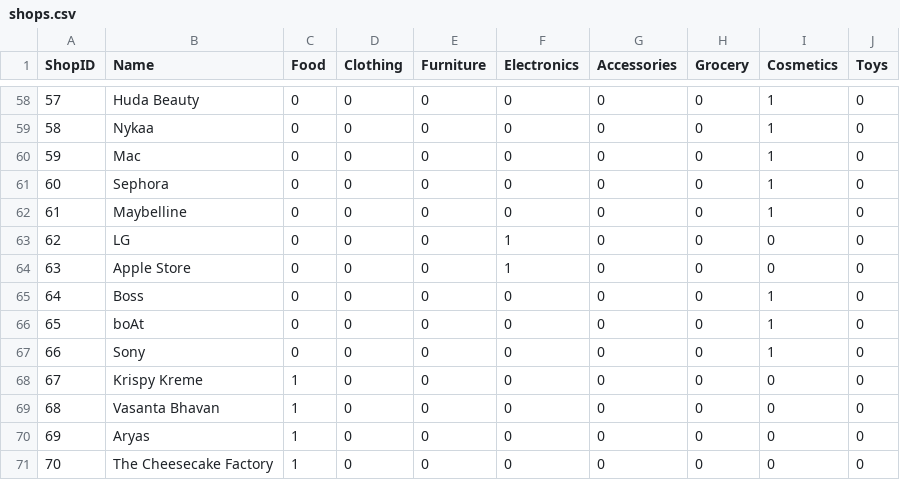
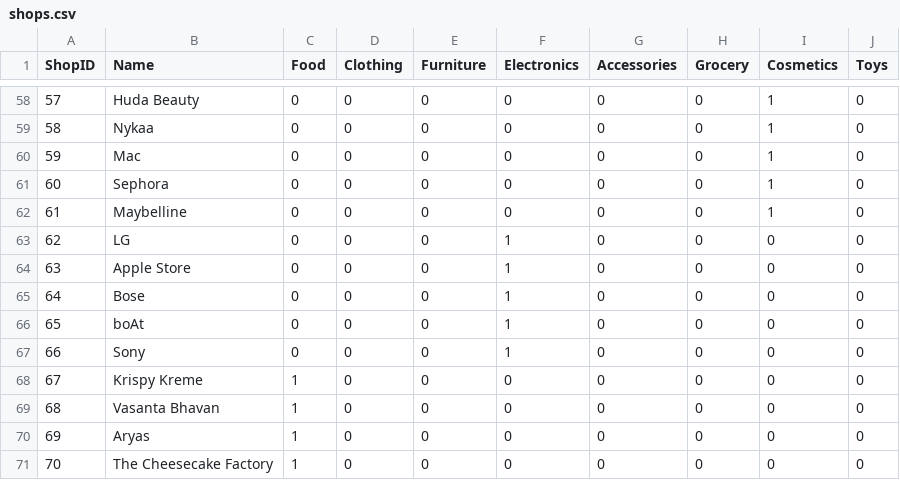
Before and after one commit to ikoojoshi/CustomerRecommendationSystem, a CSV file: data/shops.csv, drawn as a sheet; only a part is shown, gaps mark what is left out.

Commit message:
updating shops

```diff
--- a/data/shops.csv
+++ b/data/shops.csv
@@ -64,5 +64,5 @@ ShopID,Name,Food,Clothing,Furniture,Electronics,Accessories,Grocery,Cosmetics,To
 63,Apple Store,0,0,0,1,0,0,0,0
-64,Boss,0,0,0,0,0,0,1,0
-65,boAt,0,0,0,0,0,0,1,0
-66,Sony,0,0,0,0,0,0,1,0
+64,Bose,0,0,0,1,0,0,0,0
+65,boAt,0,0,0,1,0,0,0,0
+66,Sony,0,0,0,1,0,0,0,0
 67,Krispy Kreme,1,0,0,0,0,0,0,0
```
